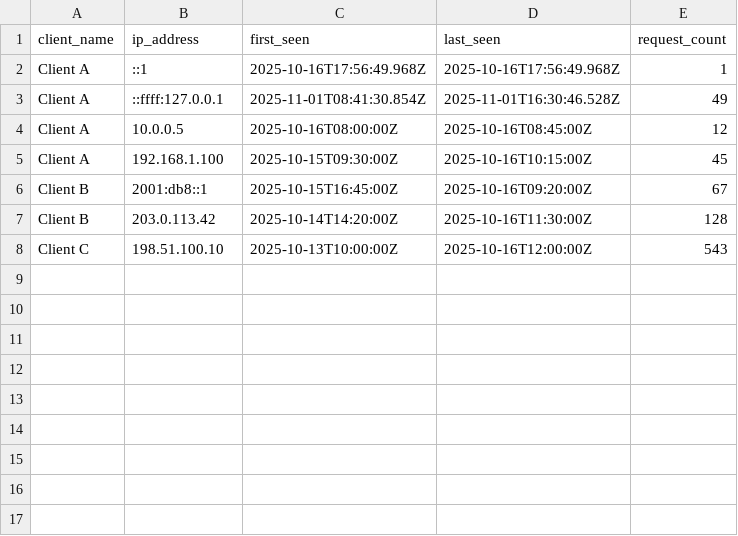
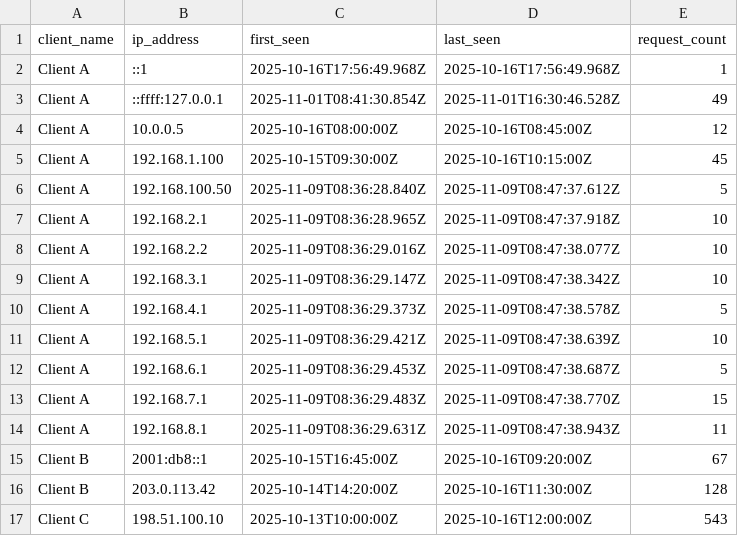
Before and after one commit to raunak-bagaria/API_Rate_Limiter, a CSV file: src/client_ips.csv, drawn as a sheet.

```diff
--- a/src/client_ips.csv
+++ b/src/client_ips.csv
@@ -5,2 +5,11 @@ Client A,10.0.0.5,2025-10-16T08:00:00Z,2025-10-16T08:45:00Z,12
 Client A,192.168.1.100,2025-10-15T09:30:00Z,2025-10-16T10:15:00Z,45
+Client A,192.168.100.50,2025-11-09T08:36:28.840Z,2025-11-09T08:47:37.612Z,5
+Client A,192.168.2.1,2025-11-09T08:36:28.965Z,2025-11-09T08:47:37.918Z,10
+Client A,192.168.2.2,2025-11-09T08:36:29.016Z,2025-11-09T08:47:38.077Z,10
+Client A,192.168.3.1,2025-11-09T08:36:29.147Z,2025-11-09T08:47:38.342Z,10
+Client A,192.168.4.1,2025-11-09T08:36:29.373Z,2025-11-09T08:47:38.578Z,5
+Client A,192.168.5.1,2025-11-09T08:36:29.421Z,2025-11-09T08:47:38.639Z,10
+Client A,192.168.6.1,2025-11-09T08:36:29.453Z,2025-11-09T08:47:38.687Z,5
+Client A,192.168.7.1,2025-11-09T08:36:29.483Z,2025-11-09T08:47:38.770Z,15
+Client A,192.168.8.1,2025-11-09T08:36:29.631Z,2025-11-09T08:47:38.943Z,11
 Client B,2001:db8::1,2025-10-15T16:45:00Z,2025-10-16T09:20:00Z,67
```
Also changed, not shown: src/client_cidr.csv, src/ip_allowlist.csv, 3 other files.
